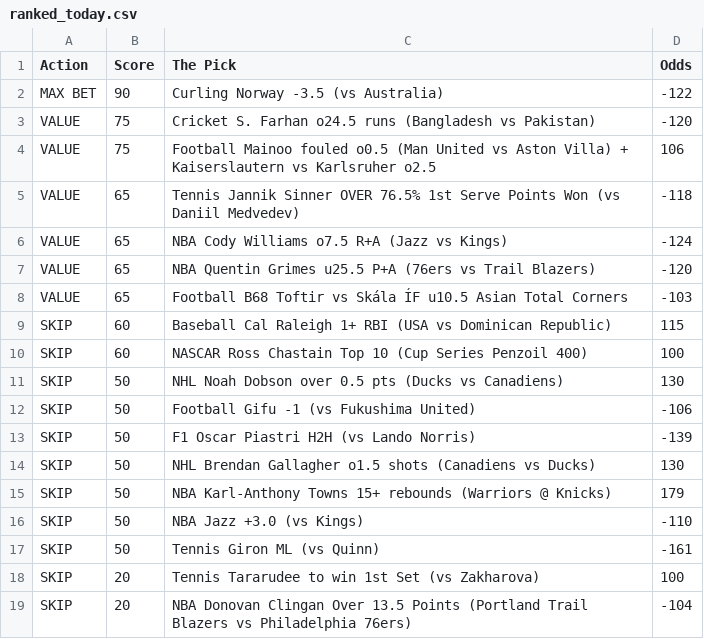
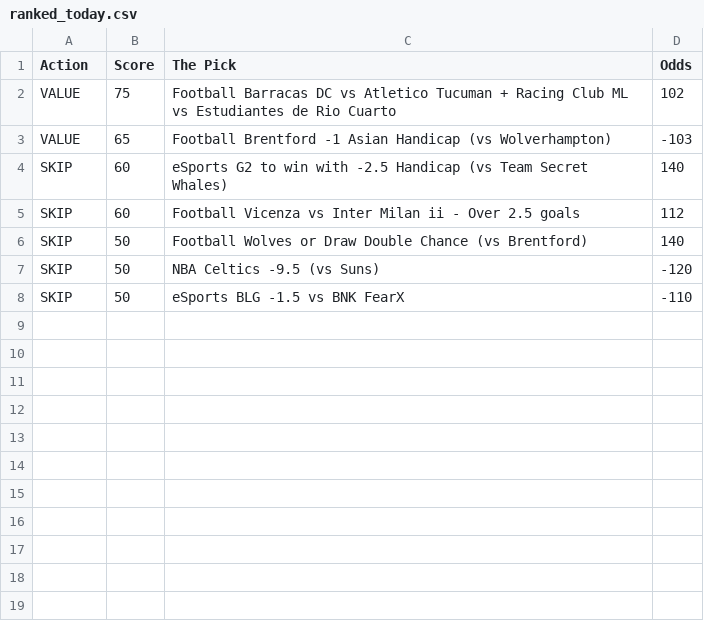
Before and after one commit to CameronBroussard6/Sports_Picks_Ranked, a CSV file: ranked_today.csv, drawn as a sheet.

```diff
--- a/ranked_today.csv
+++ b/ranked_today.csv
@@ -1,19 +1,8 @@
 Action,Score,The Pick,Odds
-MAX BET,90,Curling Norway -3.5 (vs Australia),-122
-VALUE,75,Cricket S. Farhan o24.5 runs (Bangladesh vs Pakistan),-120
-VALUE,75,Football Mainoo fouled o0.5 (Man United vs Aston Villa) + Kaiserslautern vs Karlsruher o2.5,106
-VALUE,65,Tennis Jannik Sinner OVER 76.5% 1st Serve Points Won (vs Daniil Medvedev),-118
-VALUE,65,NBA Cody Williams o7.5 R+A (Jazz vs Kings),-124
-VALUE,65,NBA Quentin Grimes u25.5 P+A (76ers vs Trail Blazers),-120
-VALUE,65,Football B68 Toftir vs Skála ÍF u10.5 Asian Total Corners,-103
-SKIP,60,Baseball Cal Raleigh 1+ RBI (USA vs Dominican Republic),115
-SKIP,60,NASCAR Ross Chastain Top 10 (Cup Series Penzoil 400),100
-SKIP,50,NHL Noah Dobson over 0.5 pts (Ducks vs Canadiens),130
-SKIP,50,Football Gifu -1 (vs Fukushima United),-106
-SKIP,50,F1 Oscar Piastri H2H (vs Lando Norris),-139
-SKIP,50,NHL Brendan Gallagher o1.5 shots (Canadiens vs Ducks),130
-SKIP,50,NBA Karl-Anthony Towns 15+ rebounds (Warriors @ Knicks),179
-SKIP,50,NBA Jazz +3.0 (vs Kings),-110
-SKIP,50,Tennis Giron ML (vs Quinn),-161
-SKIP,20,Tennis Tararudee to win 1st Set (vs Zakharova),100
-SKIP,20,NBA Donovan Clingan Over 13.5 Points (Portland Trail Blazers vs Philadelphia 76ers),-104
+VALUE,75,Football Barracas DC vs Atletico Tucuman + Racing Club ML vs Estudiantes de Rio Cuarto,102
+VALUE,65,Football Brentford -1 Asian Handicap (vs Wolverhampton),-103
+SKIP,60,eSports G2 to win with -2.5 Handicap (vs Team Secret Whales),140
+SKIP,60,Football Vicenza vs Inter Milan ii - Over 2.5 goals,112
+SKIP,50,Football Wolves or Draw Double Chance (vs Brentford),140
+SKIP,50,NBA Celtics -9.5 (vs Suns),-120
+SKIP,50,eSports BLG -1.5 vs BNK FearX,-110
```
Also changed, not shown: 1 other file.
